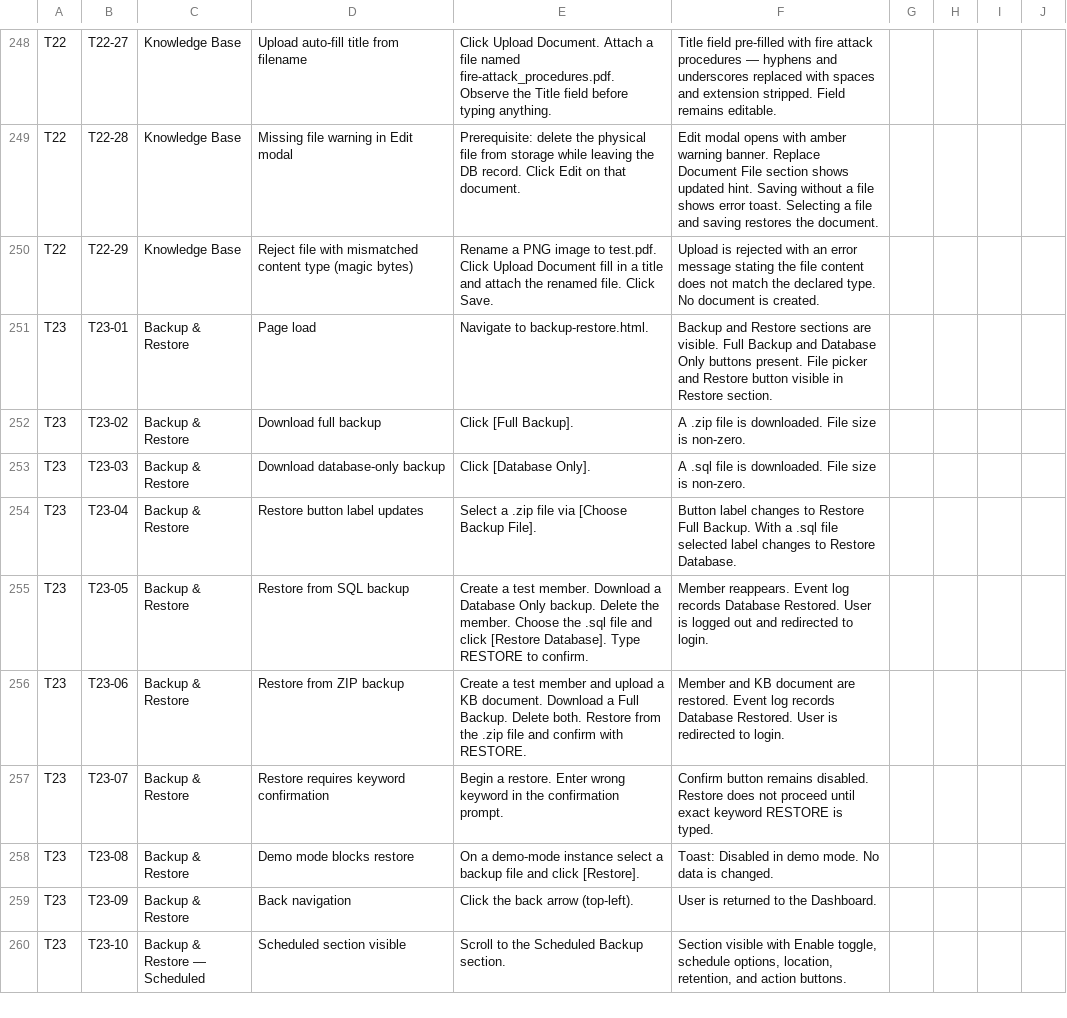
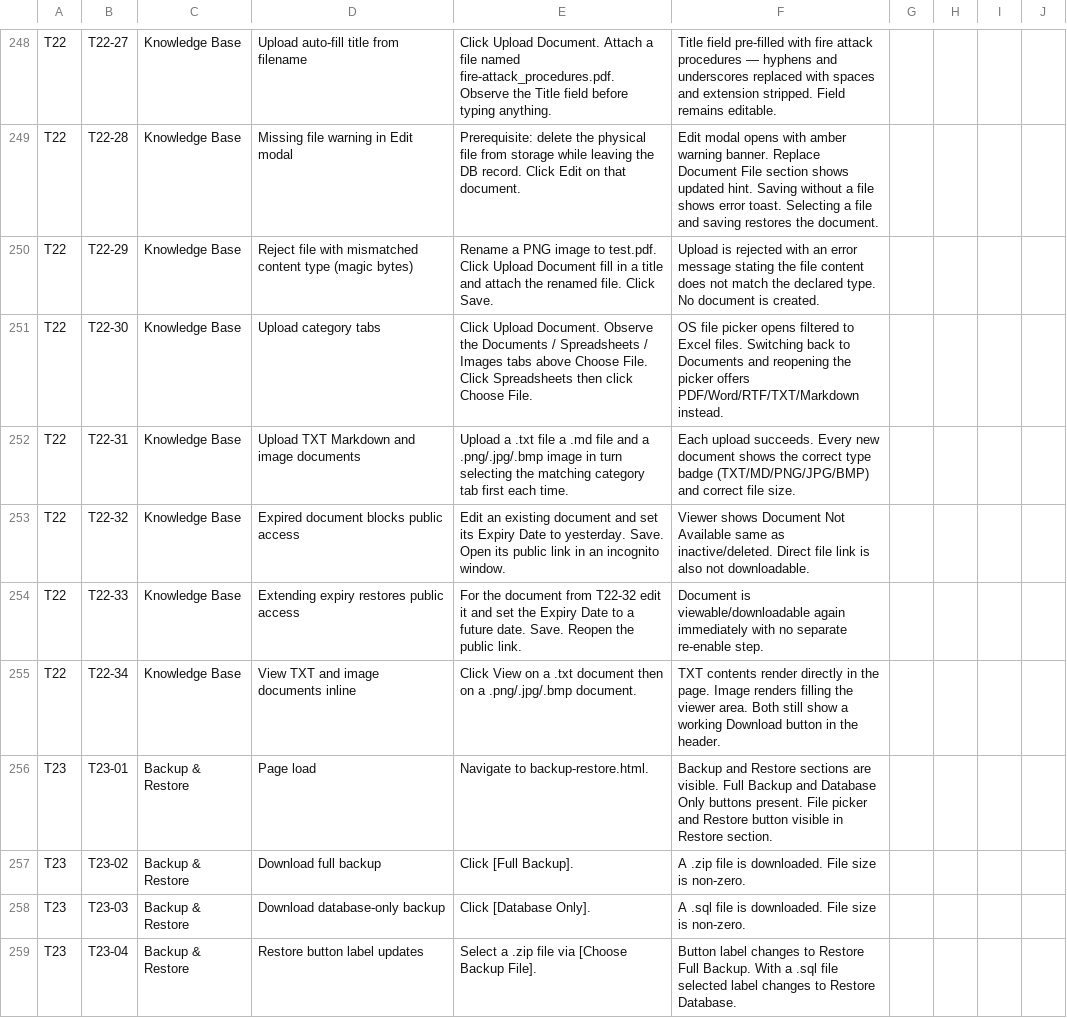
Before and after one commit to dassige/OSM, a CSV file: UAT-TESTING-PLAN.csv, drawn as a sheet; only a part is shown, gaps mark what is left out; the shorter side is filled out with more unchanged rows; the diff names each change by its address in the sheet, - before the commit and + after, or states it on an @@ line.

Commit message:
Refactor document upload and handling: - Updated API documentation and request handling to support additional file types (TXT, Markdown, PNG, JPG, BMP). - Enhanced front-end file upload interface with category tabs for better user experience. - Improved file validation to ensure correct content type matches declared types. - Added support for inline viewing of text and image files in the knowledge base. - Implemented expiry handling for documents, ensuring expired documents are not accessible. - Updated tests to cover new file types and expiry scenarios.

```diff
--- a/UAT-TESTING-PLAN.csv
+++ b/UAT-TESTING-PLAN.csv
+row 251: T22 | T22-30 | Knowledge Base | Upload category tabs | Click Upload Document. Observe the Documents / Spreadsheets / Images tabs above Choose File. Click Spreadsheets then click Choose File. | OS file picker opens filtered to Excel files. Switching back to Documents and reopening the picker offers PDF/Word/RTF/TXT/Markdown instead.
+row 252: T22 | T22-31 | Knowledge Base | Upload TXT Markdown and image documents | Upload a .txt file a .md file and a .png/.jpg/.bmp image in turn selecting the matching category tab first each time. | Each upload succeeds. Every new document shows the correct type badge (TXT/MD/PNG/JPG/BMP) and correct file size.
+row 253: T22 | T22-32 | Knowledge Base | Expired document blocks public access | Edit an existing document and set its Expiry Date to yesterday. Save. Open its public link in an incognito window. | Viewer shows Document Not Available same as inactive/deleted. Direct file link is also not downloadable.
+row 254: T22 | T22-33 | Knowledge Base | Extending expiry restores public access | For the document from T22-32 edit it and set the Expiry Date to a future date. Save. Reopen the public link. | Document is viewable/downloadable again immediately with no separate re-enable step.
+row 255: T22 | T22-34 | Knowledge Base | View TXT and image documents inline | Click View on a .txt document then on a .png/.jpg/.bmp document. | TXT contents render directly in the page. Image renders filling the viewer area. Both still show a working Download button in the header.
```
Also changed, not shown: 13 other files.
